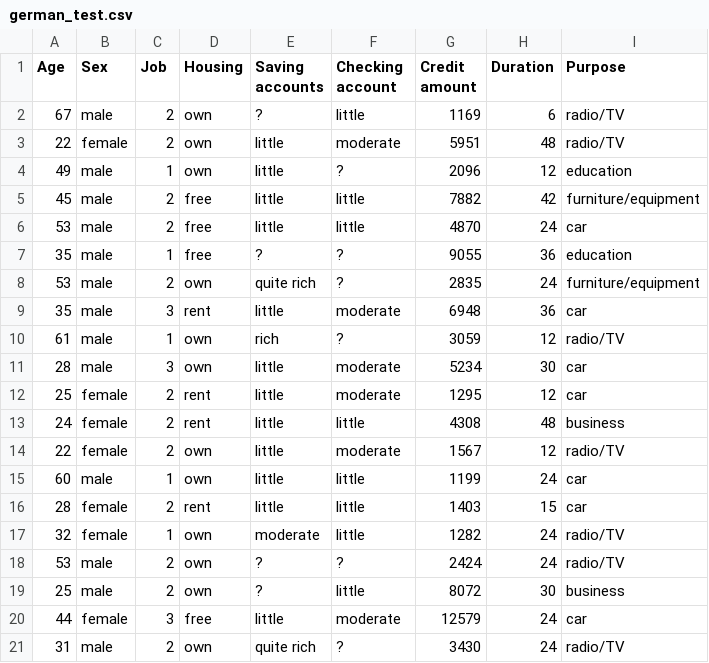
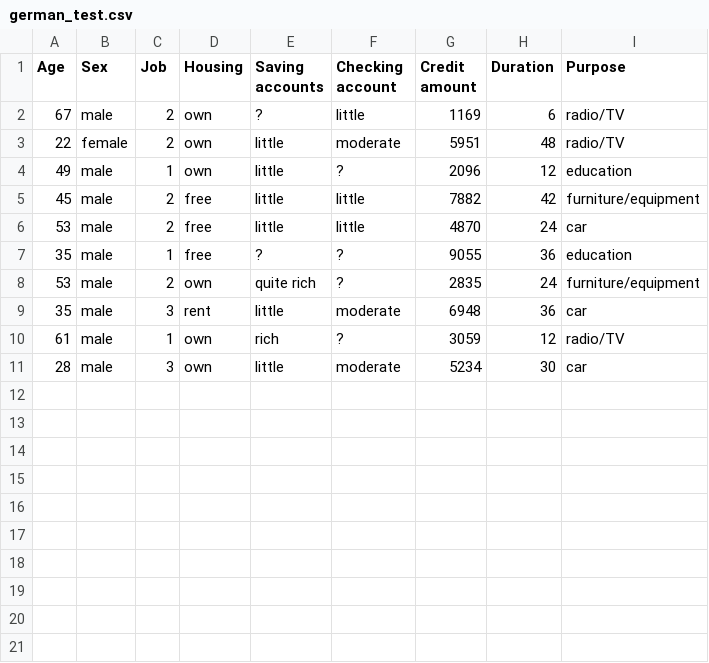
Before and after one commit to einsteinium400/Anomalab, a CSV file: datasets/german_test.csv, drawn as a sheet.

```diff
--- a/datasets/german_test.csv
+++ b/datasets/german_test.csv
@@ -11,11 +11 @@ Age,Sex,Job,Housing,Saving accounts,Checking account,Credit amount,Duration,Purp
 28,male,3,own,little,moderate,5234,30,car
-25,female,2,rent,little,moderate,1295,12,car
-24,female,2,rent,little,little,4308,48,business
-22,female,2,own,little,moderate,1567,12,radio/TV
-60,male,1,own,little,little,1199,24,car
-28,female,2,rent,little,little,1403,15,car
-32,female,1,own,moderate,little,1282,24,radio/TV
-53,male,2,own,?,?,2424,24,radio/TV
-25,male,2,own,?,little,8072,30,business
-44,female,3,free,little,moderate,12579,24,car
-31,male,2,own,quite rich,?,3430,24,radio/TV
```
Also changed, not shown: 4 other files.
